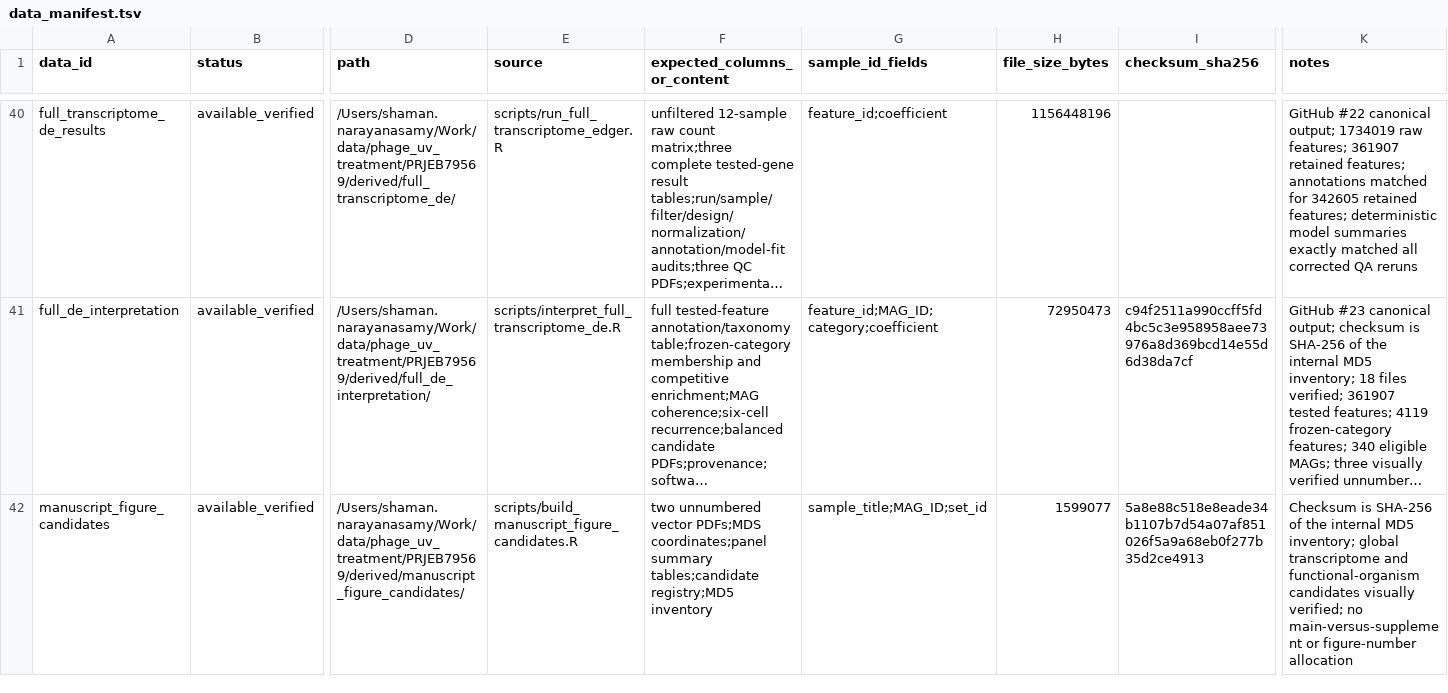
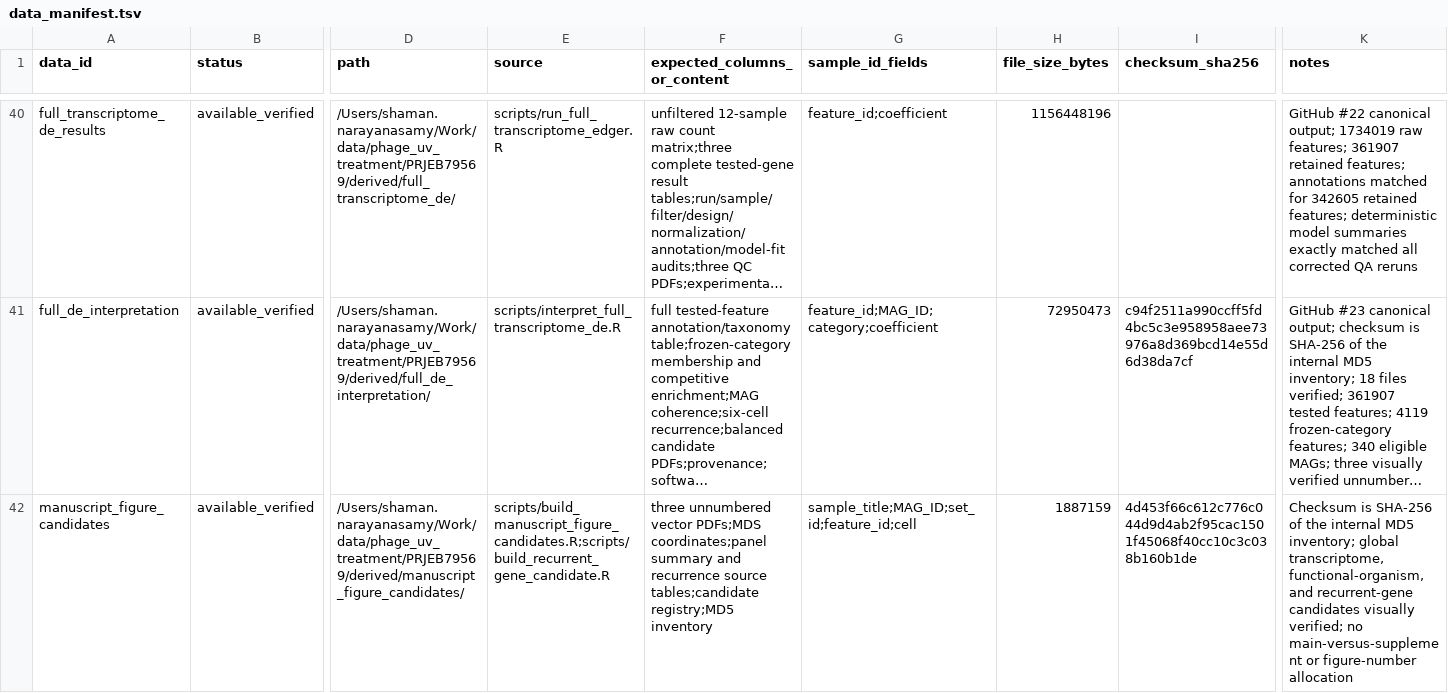
Before and after one commit to shaman-narayanasamy/phage_uv_ecology_analysis, a TSV file: manifests/data_manifest.tsv, drawn as a sheet; only a part is shown, gaps mark what is left out; long unchanged cells end in …; the diff names each change by its address in the sheet, - before the commit and + after, or states it on an @@ line.

```diff
--- a/manifests/data_manifest.tsv
+++ b/manifests/data_manifest.tsv
-E42 (source): scripts/build_manuscript_figure_candidates.R
+E42 (source): scripts/build_manuscript_figure_candidates.R;scripts/build_recurrent_gene_candidate.R
-F42 (expected_columns_or_content): two unnumbered vector PDFs;MDS coordinates;panel summary tables;candidate registry;MD5…
+F42 (expected_columns_or_content): three unnumbered vector PDFs;MDS coordinates;panel summary and recurrence source tables;candidate registry;MD5…
-G42 (sample_id_fields): sample_title;MAG_ID;set_id
+G42 (sample_id_fields): sample_title;MAG_ID;set_id;feature_id;cell
-H42 (file_size_bytes): 1599077
+H42 (file_size_bytes): 1887159
-I42 (checksum_sha256): 5a8e88c518e8eade34b1107b7d54a07af851026f5a9a68eb0f277b35d2ce4913
+I42 (checksum_sha256): 4d453f66c612c776c044d9d4ab2f95cac1501f45068f40cc10c3c038b160b1de
-K42 (notes): …inventory; global transcriptome and functional-organism candidates visually…
+K42 (notes): …inventory; global transcriptome, functional-organism, and recurrent-gene candidates visually…
```
Also changed, not shown: manifests/code_manifest.tsv, 4 other files.
